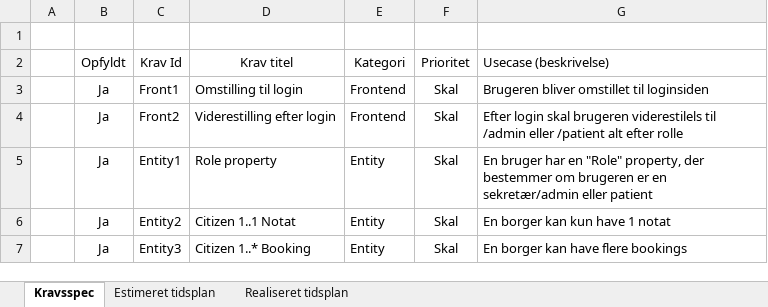
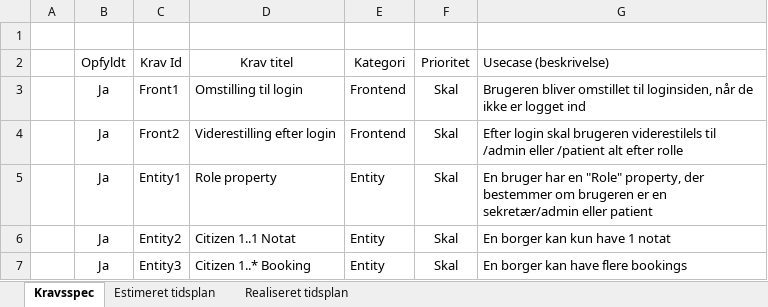
Before and after one commit to DanielSimonsen90/CitizenTaxi, an Excel workbook: Documents/CitizenTaxi.xlsx, sheet Kravsspec, drawn as a sheet; only a part is shown; values as stored, in another font and other column widths than the file's, no borders; the diff names each change by its address in the sheet, - before the commit and + after, or states it on an @@ line.

```diff
--- a/Documents/CitizenTaxi.xlsx (sheet Kravsspec)
+++ b/Documents/CitizenTaxi.xlsx (sheet Kravsspec)
-G3 (Usecase (beskrivelse)): …omstillet til loginsiden
+G3 (Usecase (beskrivelse)): …omstillet til loginsiden, når de ikke er logget ind
```
Also changed, not shown: sheet Realiseret tidsplan, 4 other files.
